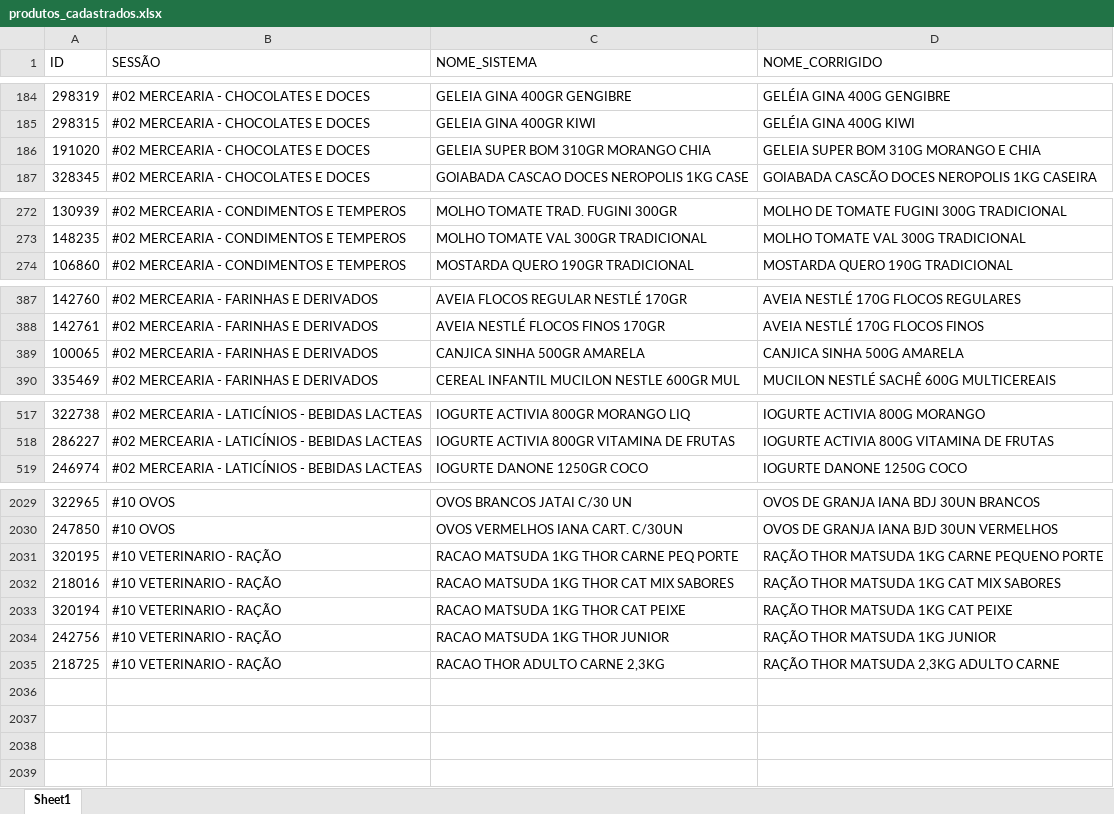
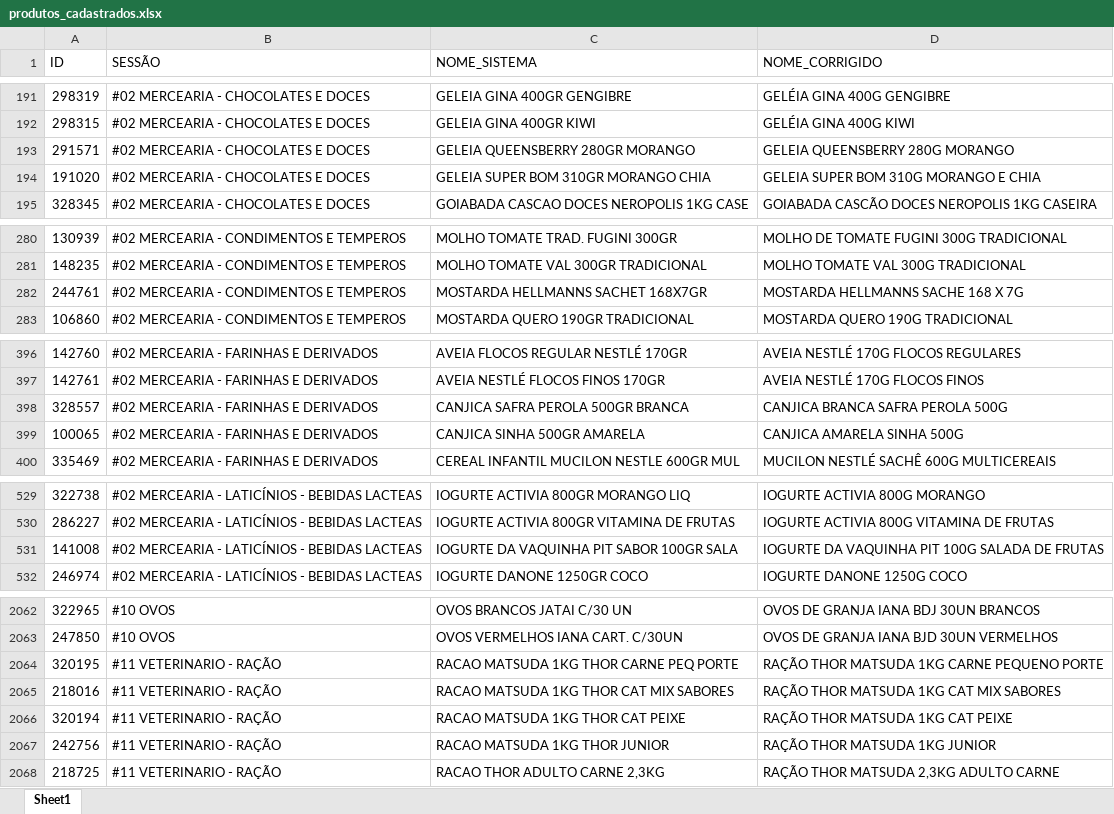
Before and after one commit to geisson/automacao_giro_ofertas, an Excel workbook: produtos_cadastrados.xlsx, sheet Sheet1, drawn as a sheet; only a part is shown, gaps mark what is left out; values as stored, in another font and other column widths than the file's, no cell formats; addresses are those after the commit; the diff covers the shown part only; the diff names each change by its address in the sheet, - before the commit and + after, or states it on an @@ line.

```diff
--- a/produtos_cadastrados.xlsx (sheet Sheet1)
+++ b/produtos_cadastrados.xlsx (sheet Sheet1)
+row 193: 291571 | #02 MERCEARIA - CHOCOLATES E DOCES | GELEIA QUEENSBERRY 280GR MORANGO | GELEIA QUEENSBERRY 280G MORANGO
+row 282: 244761 | #02 MERCEARIA - CONDIMENTOS E TEMPEROS | MOSTARDA HELLMANNS SACHET 168X7GR | MOSTARDA HELLMANNS SACHE 168 X 7G
+row 398: 328557 | #02 MERCEARIA - FARINHAS E DERIVADOS | CANJICA SAFRA PEROLA 500GR BRANCA | CANJICA BRANCA SAFRA PEROLA 500G
-D399 (NOME_CORRIGIDO): CANJICA SINHA 500G AMARELA
+D399 (NOME_CORRIGIDO): CANJICA AMARELA SINHA 500G
+row 531: 141008 | #02 MERCEARIA - LATICÍNIOS - BEBIDAS LACTEAS | IOGURTE DA VAQUINHA PIT SABOR 100GR SALA | IOGURTE DA VAQUINHA PIT 100G SALADA DE FRUTAS
-B2064:B2068 (SESSÃO): #10 VETERINARIO - RAÇÃO
+B2064:B2068 (SESSÃO): #11 VETERINARIO - RAÇÃO
```
Also changed, not shown: 32 added rows and 3 removed rows elsewhere in this sheet, cell formats, 9 other files.
